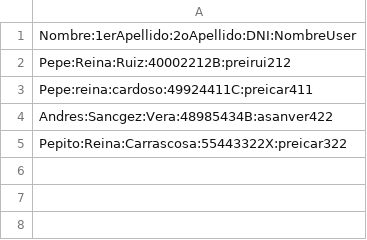
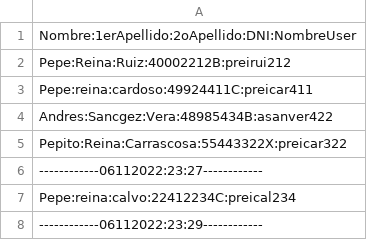
Before and after one commit to snchezz/T1A3_SanchezVera_Andres, a CSV file: usuarios.csv, drawn as a sheet; the diff names each change by its address in the sheet, - before the commit and + after, or states it on an @@ line.

```diff
--- a/usuarios.csv
+++ b/usuarios.csv
+row 6: ------------06112022:23:27------------
+row 7: Pepe:reina:calvo:22412234C:preical234
+row 8: ------------06112022:23:29------------
```
Also changed, not shown: 2 other files.
